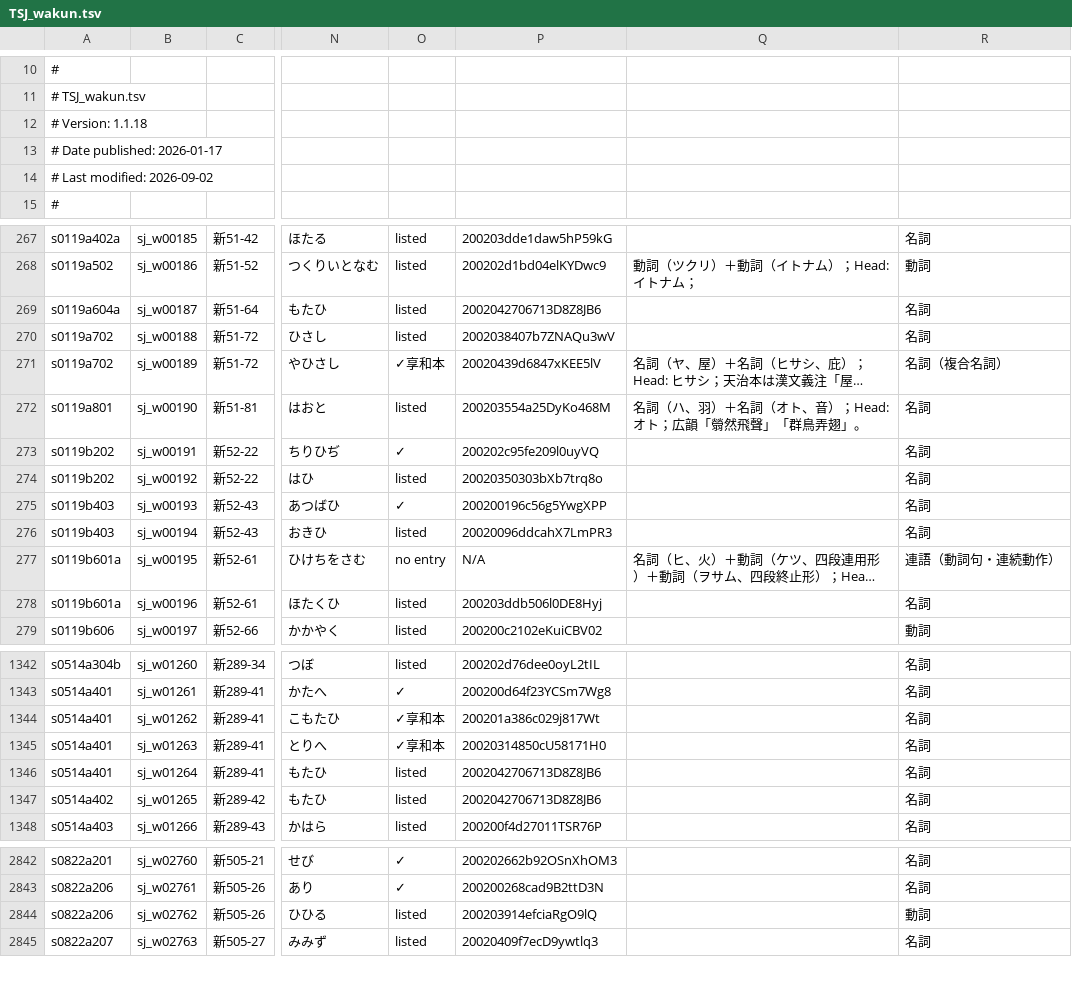
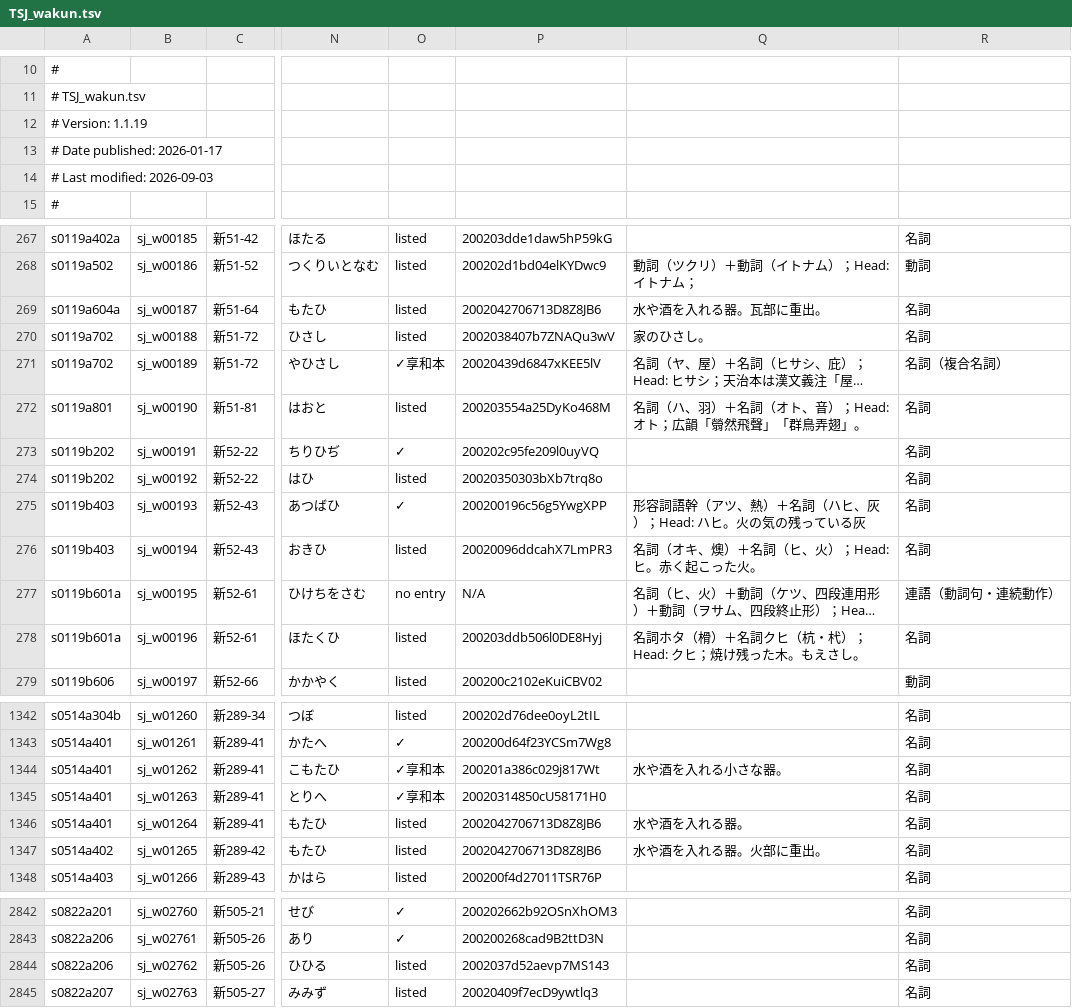
Before and after one commit to shikeda/HDIC, a TSV file: TSJ_wakun.tsv, drawn as a sheet; only a part is shown, gaps mark what is left out; long unchanged cells end in …; the diff covers the shown part only; the diff names each change by its address in the sheet, - before the commit and + after, or states it on an @@ line.

```diff
--- a/TSJ_wakun.tsv
+++ b/TSJ_wakun.tsv
-A12: # Version: 1.1.18
+A12: # Version: 1.1.19
-A14: # Last modified: 2026-09-02
+A14: # Last modified: 2026-09-03
-Q269: (empty)
+Q269: 水や酒を入れる器。瓦部に重出。
-Q270: (empty)
+Q270: 家のひさし。
-Q275: (empty)
+Q275: 形容詞語幹（アツ、熱）＋名詞（ハヒ、灰）；Head: ハヒ。火の気の残っている灰
-Q276: (empty)
+Q276: 名詞（オキ、燠）＋名詞（ヒ、火）；Head: ヒ。赤く起こった火。
-Q278: (empty)
+Q278: 名詞ホタ（榾）＋名詞クヒ（杭・杙）；Head: クヒ；焼け残った木。もえさし。
-Q1344: (empty)
+Q1344: 水や酒を入れる小さな器。
-Q1346: (empty)
+Q1346: 水や酒を入れる器。
-Q1347: (empty)
+Q1347: 水や酒を入れる器。火部に重出。
-P2844: 200203914efciaRgO9lQ
+P2844: 2002037d52aevp7MS143
-R2844: 動詞
+R2844: 名詞
```
Also changed, not shown: 2 edited cells elsewhere in this file.
